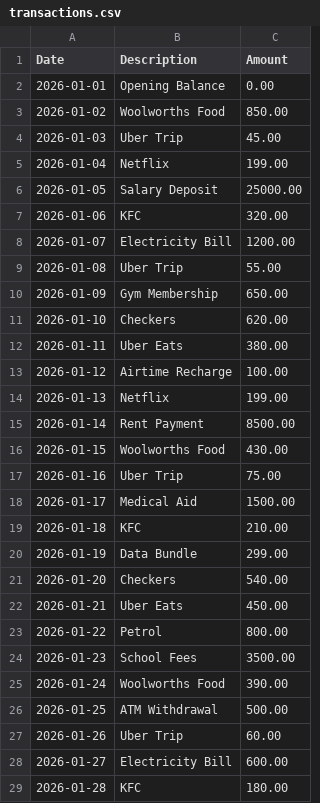
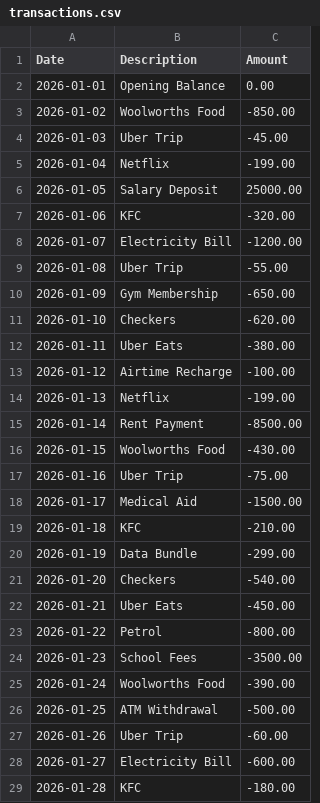
Before and after one commit to jd4621/finance-analyzer, a CSV file: transactions.csv, drawn as a sheet; only a part is shown; the diff covers the shown part only.

```diff
--- a/transactions.csv
+++ b/transactions.csv
@@ -2,28 +2,28 @@
 2026-01-01,Opening Balance,0.00
-2026-01-02,Woolworths Food,850.00
-2026-01-03,Uber Trip,45.00
-2026-01-04,Netflix,199.00
+2026-01-02,Woolworths Food,-850.00
+2026-01-03,Uber Trip,-45.00
+2026-01-04,Netflix,-199.00
 2026-01-05,Salary Deposit,25000.00
-2026-01-06,KFC,320.00
-2026-01-07,Electricity Bill,1200.00
-2026-01-08,Uber Trip,55.00
-2026-01-09,Gym Membership,650.00
-2026-01-10,Checkers,620.00
-2026-01-11,Uber Eats,380.00
-2026-01-12,Airtime Recharge,100.00
-2026-01-13,Netflix,199.00
-2026-01-14,Rent Payment,8500.00
-2026-01-15,Woolworths Food,430.00
-2026-01-16,Uber Trip,75.00
-2026-01-17,Medical Aid,1500.00
-2026-01-18,KFC,210.00
-2026-01-19,Data Bundle,299.00
-2026-01-20,Checkers,540.00
-2026-01-21,Uber Eats,450.00
-2026-01-22,Petrol,800.00
-2026-01-23,School Fees,3500.00
-2026-01-24,Woolworths Food,390.00
-2026-01-25,ATM Withdrawal,500.00
-2026-01-26,Uber Trip,60.00
-2026-01-27,Electricity Bill,600.00
-2026-01-28,KFC,180.00
+2026-01-06,KFC,-320.00
+2026-01-07,Electricity Bill,-1200.00
+2026-01-08,Uber Trip,-55.00
+2026-01-09,Gym Membership,-650.00
+2026-01-10,Checkers,-620.00
+2026-01-11,Uber Eats,-380.00
+2026-01-12,Airtime Recharge,-100.00
+2026-01-13,Netflix,-199.00
+2026-01-14,Rent Payment,-8500.00
+2026-01-15,Woolworths Food,-430.00
+2026-01-16,Uber Trip,-75.00
+2026-01-17,Medical Aid,-1500.00
+2026-01-18,KFC,-210.00
+2026-01-19,Data Bundle,-299.00
+2026-01-20,Checkers,-540.00
+2026-01-21,Uber Eats,-450.00
+2026-01-22,Petrol,-800.00
+2026-01-23,School Fees,-3500.00
+2026-01-24,Woolworths Food,-390.00
+2026-01-25,ATM Withdrawal,-500.00
+2026-01-26,Uber Trip,-60.00
+2026-01-27,Electricity Bill,-600.00
+2026-01-28,KFC,-180.00
```
Also changed, not shown: 2 edited cells elsewhere in this file, 1 other file.
